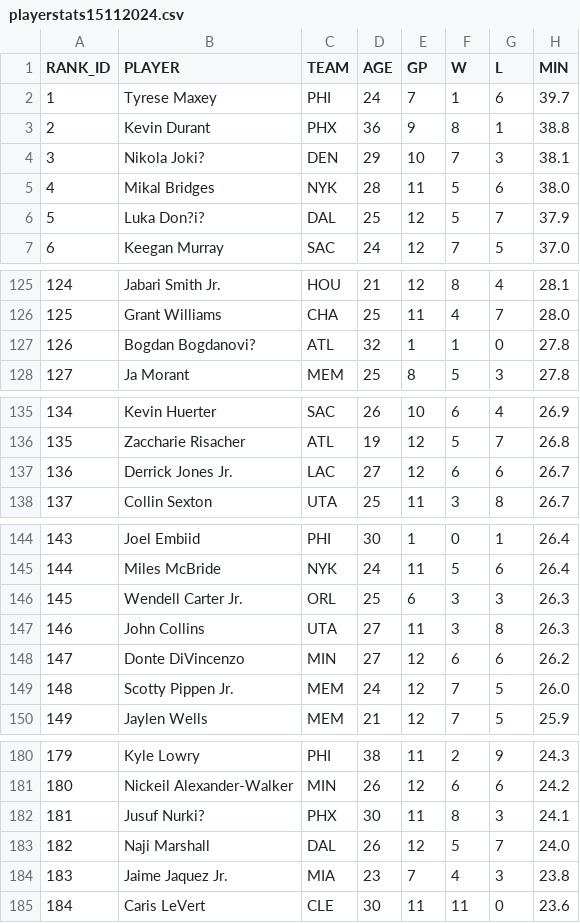
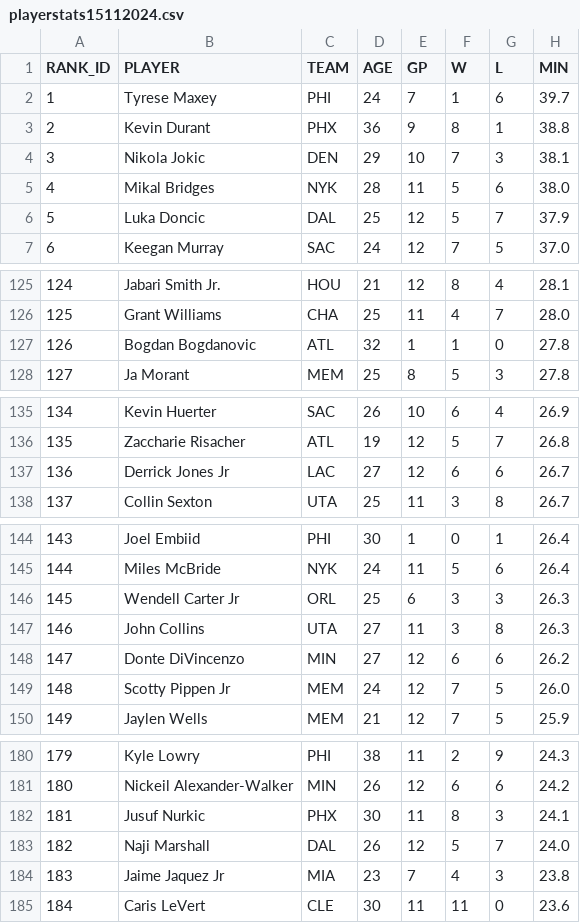
Before and after one commit to OviedoVR/NBA-players-efficiency, a CSV file: data/playerstats15112024.csv, drawn as a sheet; only a part is shown, gaps mark what is left out; the diff covers the shown part only; the diff names each change by its address in the sheet, - before the commit and + after, or states it on an @@ line.

```diff
--- a/data/playerstats15112024.csv
+++ b/data/playerstats15112024.csv
-B4 (PLAYER): Nikola Joki?
+B4 (PLAYER): Nikola Jokic
-B6 (PLAYER): Luka Don?i?
+B6 (PLAYER): Luka Doncic
-B127 (PLAYER): Bogdan Bogdanovi?
+B127 (PLAYER): Bogdan Bogdanovic
-B137 (PLAYER): Derrick Jones Jr.
+B137 (PLAYER): Derrick Jones Jr
-B146 (PLAYER): Wendell Carter Jr.
+B146 (PLAYER): Wendell Carter Jr
-B149 (PLAYER): Scotty Pippen Jr.
+B149 (PLAYER): Scotty Pippen Jr
-B182 (PLAYER): Jusuf Nurki?
+B182 (PLAYER): Jusuf Nurkic
-B184 (PLAYER): Jaime Jaquez Jr.
+B184 (PLAYER): Jaime Jaquez Jr
```
Also changed, not shown: 14 edited cells elsewhere in this file, 1 other file.
